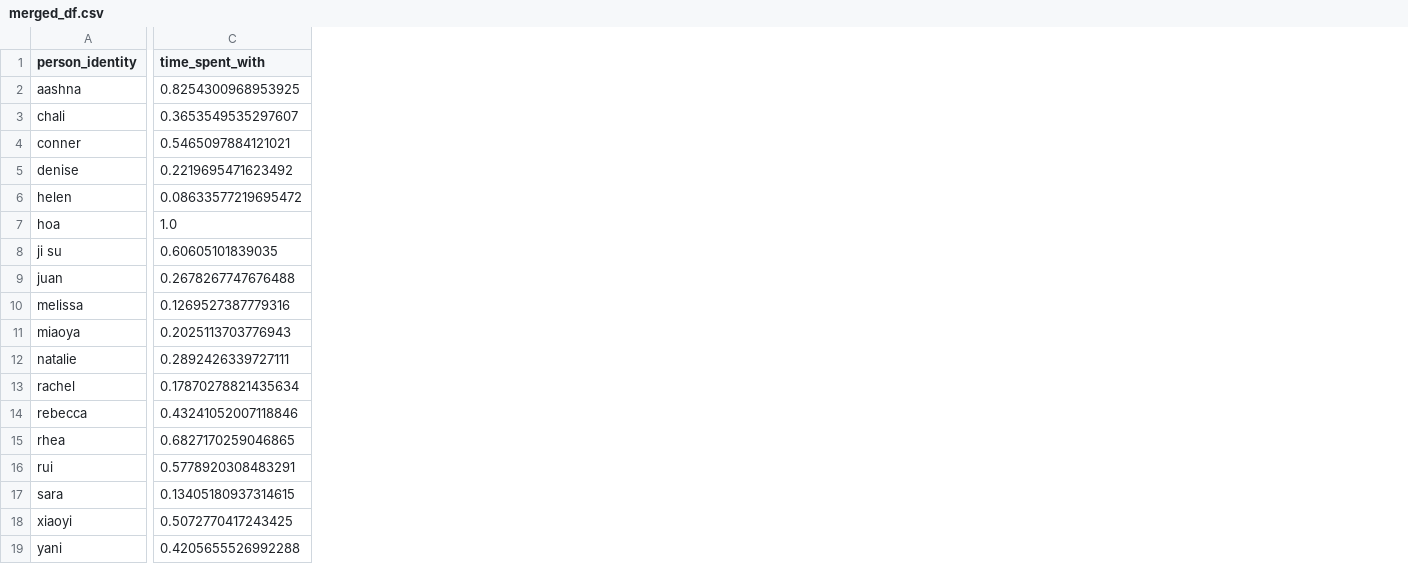
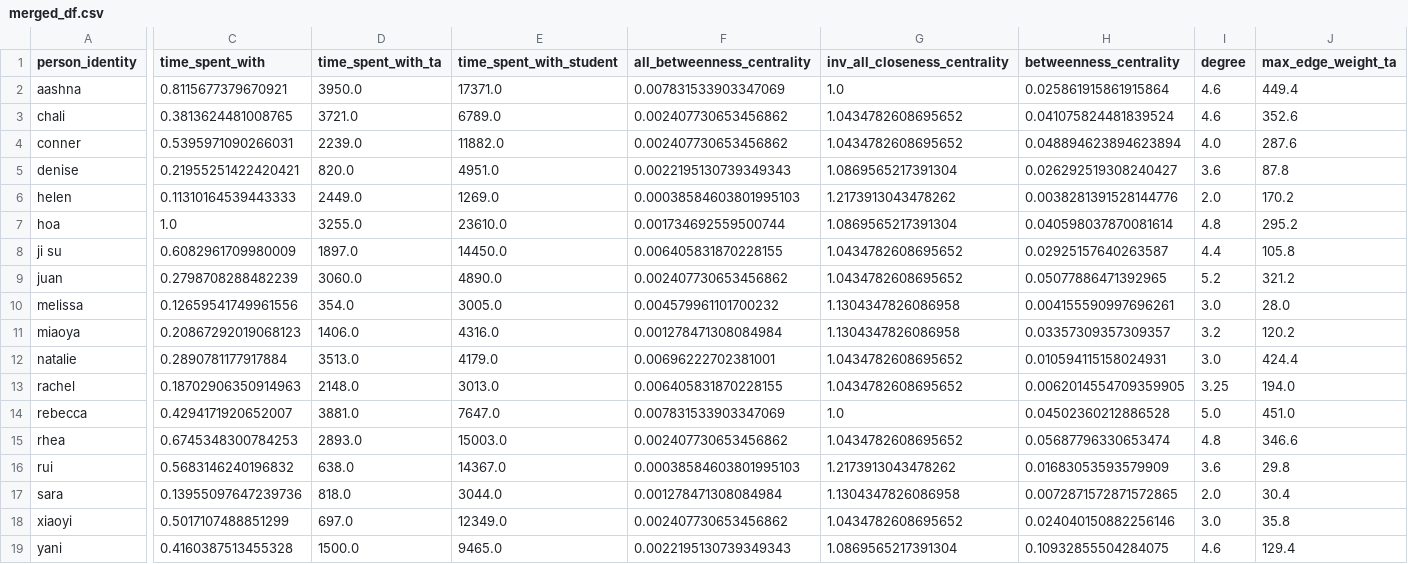
Before and after one commit to loufla/Makerspace-Project2, a CSV file: 2020-Makerspace-tracking/Data/2022-Spr-T519/aggregated/merged_df.csv, drawn as a sheet; only a part is shown, gaps mark what is left out; the diff covers the shown part only; the diff names each change by its address in the sheet, - before the commit and + after, or states it on an @@ line.

```diff
--- a/2020-Makerspace-tracking/Data/2022-Spr-T519/aggregated/merged_df.csv
+++ b/2020-Makerspace-tracking/Data/2022-Spr-T519/aggregated/merged_df.csv
+column D (time_spent_with_ta), rows 2-19: 3950.0 | 3721.0 | 2239.0 | 820.0 | 2449.0 | 3255.0 | 1897.0 | 3060.0 | 354.0 | 1406.0 | 3513.0 | 2148.0 | 3881.0 | 2893.0 | 638.0 | 818.0 | 697.0 | 1500.0
+column E (time_spent_with_student), rows 2-19: 17371.0 | 6789.0 | 11882.0 | 4951.0 | 1269.0 | 23610.0 | 14450.0 | 4890.0 | 3005.0 | 4316.0 | 4179.0 | 3013.0 | 7647.0 | 15003.0 | 14367.0 | 3044.0 | 12349.0 | 9465.0
+column F (all_betweenness_centrality), rows 2-19: 0.007831533903347069 | 0.002407730653456862 | 0.002407730653456862 | 0.0022195130739349343 | 0.00038584603801995103 | 0.001734692559500744 | 0.006405831870228155 | 0.002407730653456862 | 0.004579961101700232 | 0.001278471308084984 | 0.00696222702381001 | 0.006405831870228155 | 0.007831533903347069 | 0.002407730653456862 | 0.00038584603801995103 | 0.001278471308084984 | 0.002407730653456862 | 0.0022195130739349343
+column G (inv_all_closeness_centrality), rows 2-19: 1.0 | 1.0434782608695652 | 1.0434782608695652 | 1.0869565217391304 | 1.2173913043478262 | 1.0869565217391304 | 1.0434782608695652 | 1.0434782608695652 | 1.1304347826086958 | 1.1304347826086958 | 1.0434782608695652 | 1.0434782608695652 | 1.0 | 1.0434782608695652 | 1.2173913043478262 | 1.1304347826086958 | 1.0434782608695652 | 1.0869565217391304
+column H (betweenness_centrality), rows 2-19: 0.025861915861915864 | 0.041075824481839524 | 0.048894623894623894 | 0.026292519308240427 | 0.0038281391528144776 | 0.040598037870081614 | 0.02925157640263587 | 0.05077886471392965 | 0.004155590997696261 | 0.03357309357309357 | 0.010594115158024931 | 0.0062014554709359905 | 0.04502360212886528 | 0.05687796330653474 | 0.01683053593579909 | 0.0072871572871572865 | 0.024040150882256146 | 0.10932855504284075
+column I (degree), rows 2-19: 4.6 | 4.6 | 4.0 | 3.6 | 2.0 | 4.8 | 4.4 | 5.2 | 3.0 | 3.2 | 3.0 | 3.25 | 5.0 | 4.8 | 3.6 | 2.0 | 3.0 | 4.6
+column J (max_edge_weight_ta), rows 2-19: 449.4 | 352.6 | 287.6 | 87.8 | 170.2 | 295.2 | 105.8 | 321.2 | 28.0 | 120.2 | 424.4 | 194.0 | 451.0 | 346.6 | 29.8 | 30.4 | 35.8 | 129.4
-C2 (time_spent_with): 0.8254300968953925
+C2 (time_spent_with): 0.8115677379670921
-C3 (time_spent_with): 0.3653549535297607
+C3 (time_spent_with): 0.3813624481008765
-C4 (time_spent_with): 0.5465097884121021
+C4 (time_spent_with): 0.5395971090266031
-C5 (time_spent_with): 0.2219695471623492
+C5 (time_spent_with): 0.21955251422420421
-C6 (time_spent_with): 0.08633577219695472
+C6 (time_spent_with): 0.11310164539443333
-C8 (time_spent_with): 0.60605101839035
+C8 (time_spent_with): 0.6082961709980009
-C9 (time_spent_with): 0.2678267747676488
+C9 (time_spent_with): 0.2798708288482239
-C10 (time_spent_with): 0.1269527387779316
+C10 (time_spent_with): 0.12659541749961556
-C11 (time_spent_with): 0.2025113703776943
+C11 (time_spent_with): 0.20867292019068123
-C12 (time_spent_with): 0.2892426339727111
+C12 (time_spent_with): 0.2890781177917884
-C13 (time_spent_with): 0.17870278821435634
+C13 (time_spent_with): 0.18702906350914963
-C14 (time_spent_with): 0.43241052007118846
+C14 (time_spent_with): 0.4294171920652007
-C15 (time_spent_with): 0.6827170259046865
+C15 (time_spent_with): 0.6745348300784253
-C16 (time_spent_with): 0.5778920308483291
+C16 (time_spent_with): 0.5683146240196832
-C17 (time_spent_with): 0.13405180937314615
+C17 (time_spent_with): 0.13955097647239736
-C18 (time_spent_with): 0.5072770417243425
+C18 (time_spent_with): 0.5017107488851299
-C19 (time_spent_with): 0.4205655526992288
+C19 (time_spent_with): 0.4160387513455328
```
Also changed, not shown: 2 added columns elsewhere in this file, 2 other files.
